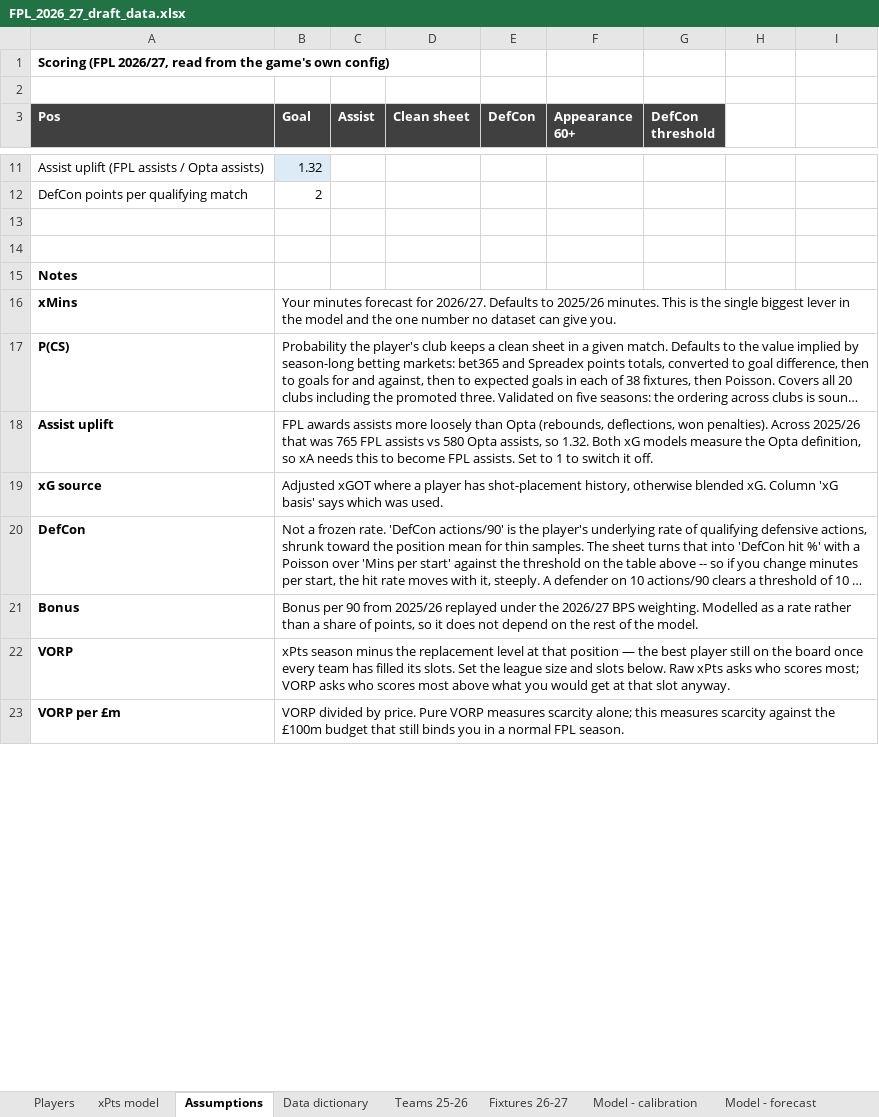
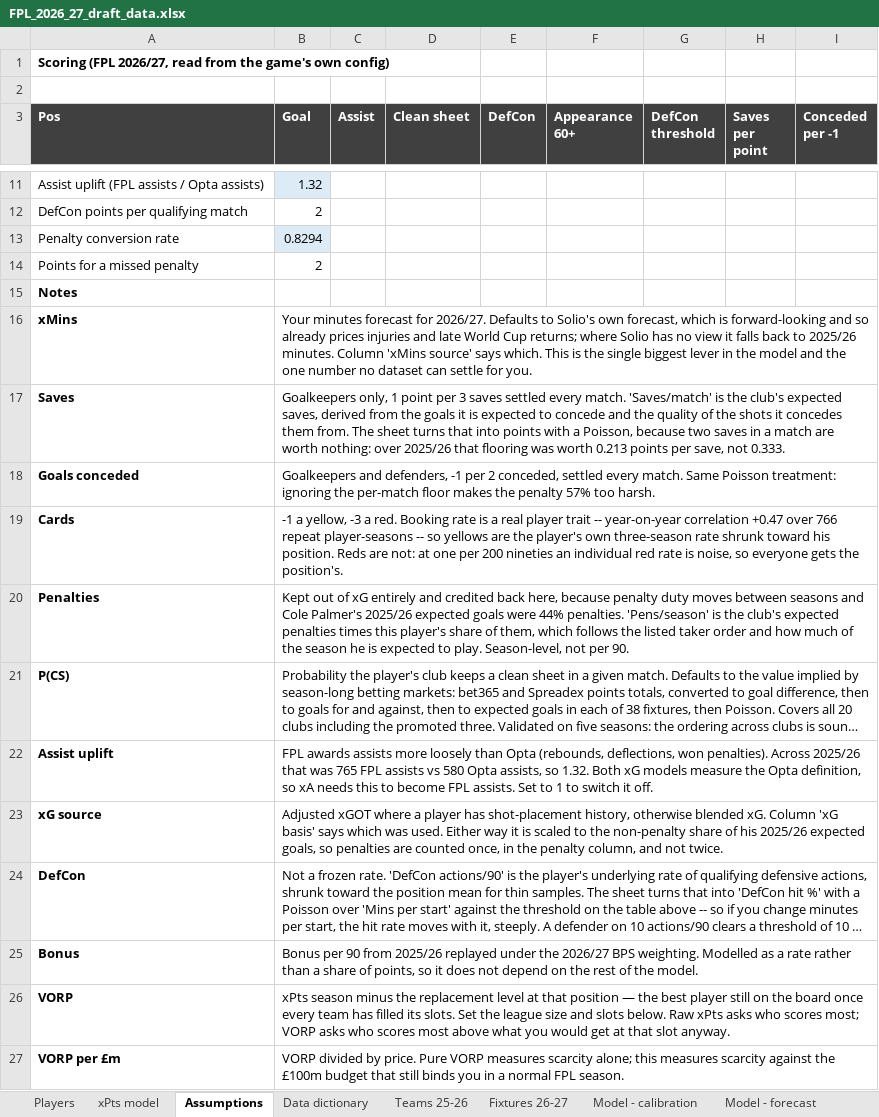
Before and after one commit to bedhody/fpl-draft-prep, an Excel workbook: output/FPL_2026_27_draft_data.xlsx, sheet Assumptions, drawn as a sheet; only a part is shown, gaps mark what is left out; long unchanged cells end in …; values as stored, in another font and other column widths than the file's, no borders; addresses are those after the commit; the diff covers the shown part only; the diff names each change by its address in the sheet, - before the commit and + after, or states it on an @@ line.

Commit message:
Complete the xPts model: saves, goals conceded, cards, penalties
The model covered six of FPL's nine scoring elements. The three missing ones
were worth -32 points a season to a defender, and left goalkeepers with no
model at all beyond clean sheets.

Saves and goals conceded (team_defence.py) come from the same market-implied
goals against the clean-sheet model already derives. Both FPL rules settle per
match, so both are E[floor(Poisson/m)] rather than a season total divided by 3
or 2 -- skipping that makes saves 56% too generous and goals conceded 57% too
harsh. Club shot quality is shrunk 0.4 toward the league mean; its year-on-year
correlation is only +0.08, against +0.49 for shot volume. Keeper shot-stopping
skill is not modelled: goals prevented has a -0.03 year-on-year correlation
over 33 repeat keeper-seasons.

Cards (cards_model.py) are a real player trait, +0.47 year-on-year over 766
player-seasons. Yellows are the player's own three-season rate shrunk toward
his position; reds are not player-specific, which the back-test preferred.

Penalties (penalties_model.py) come out of expected goals entirely and are
credited back from a club penalty count and the listed taker order. Box
touches, the driver worth testing, does not beat a flat league average out of
sample; goals scored does, and is the only driver available for the promoted
clubs.

Two bugs found on the way, both pre-existing and both exposed by switching the
xMins default to Solio's forward-looking forecast:

- mins_per_start divided total minutes by starts, counting substitute cameos
  in the numerator only, and returned impossible values above 90.
- Appearance points were frozen as a per-90 rate, so a substitute's 6.2 points
  per 90 scaled to a full season claimed 187 appearances. They now come from
  xMins / mins per start.

Fixing the first removed an error that had been masking a second: with honest
exposure the DefCon Poisson under-predicts by 12%. Documented, not papered over.

verify_xpts.py extended to all thirteen formula columns and passes 719/719,
plus four replacement levels and both VORP columns.

```diff
--- a/output/FPL_2026_27_draft_data.xlsx (sheet Assumptions)
+++ b/output/FPL_2026_27_draft_data.xlsx (sheet Assumptions)
-H3: (empty)
+H3: Saves per point
-H3:I3 fill: none
+H3:I3 fill: #404040
-I3: (empty)
+I3: Conceded per -1
-row 13: (empty)
+row 13: Penalty conversion rate | 0.8294
-B13 fill: none
+B13 fill: #DDEBF7
-row 14: (empty)
+row 14: Points for a missed penalty | 2
-B16 (Goal): …Defaults to 2025/26 minutes. This is the single biggest lever in the model and the one number no dataset can give you.
+B16 (Goal): …Defaults to Solio's own forecast, which is forward-looking and so already prices injuries and late World Cup returns; where Solio has no view it falls back to 2025/26 minutes. Column 'xMins source' says which. This is the single biggest lever in the model and the one number no dataset can settle for you.
+row 17: Saves | Goalkeepers only, 1 point per 3 saves settled every match. 'Saves/match' is the club's expected saves, derived from the goals it is expected to concede and the quality of the shots it concedes them from. The sheet turns that into points with a Poisson, because two saves in a match are worth nothing: over 2025/26 that flooring was worth 0.213 points per save, not 0.333.
+row 18: Goals conceded | Goalkeepers and defenders, -1 per 2 conceded, settled every match. Same Poisson treatment: ignoring the per-match floor makes the penalty 57% too harsh.
+row 19: Cards | -1 a yellow, -3 a red. Booking rate is a real player trait -- year-on-year correlation +0.47 over 766 repeat player-seasons -- so yellows are the player's own three-season rate shrunk toward his position. Reds are not: at one per 200 nineties an individual red rate is noise, so everyone gets the position's.
+row 20: Penalties | Kept out of xG entirely and credited back here, because penalty duty moves between seasons and Cole Palmer's 2025/26 expected goals were 44% penalties. 'Pens/season' is the club's expected penalties times this player's share of them, which follows the listed taker order and how much of the season he is expected to play. Season-level, not per 90.
-B23 (Goal): …was used.
+B23 (Goal): …was used. Either way it is scaled to the non-penalty share of his 2025/26 expected goals, so penalties are counted once, in the penalty column, and not twice.
```
Also changed, not shown: 4 added rows, 1 removed row and 13 edited cells elsewhere in this sheet, sheet xPts model, hidden cells, output/adjusted_xgot_validation.xlsx, output/bps_remodel_2026_27.xlsx, 12 other files.
